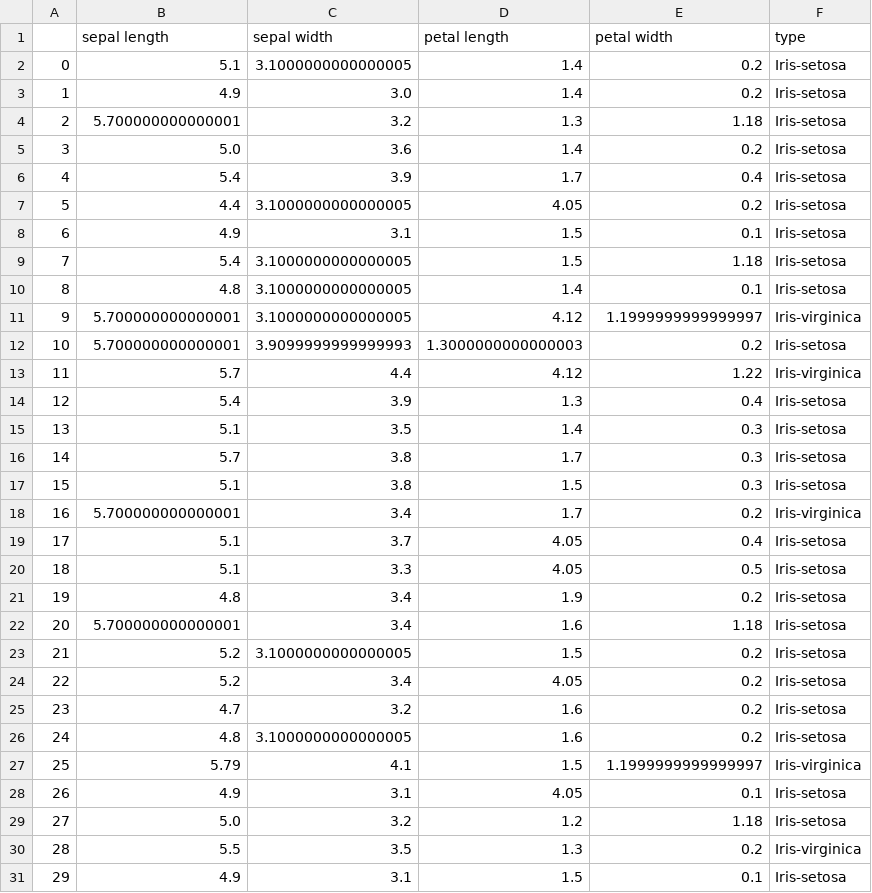
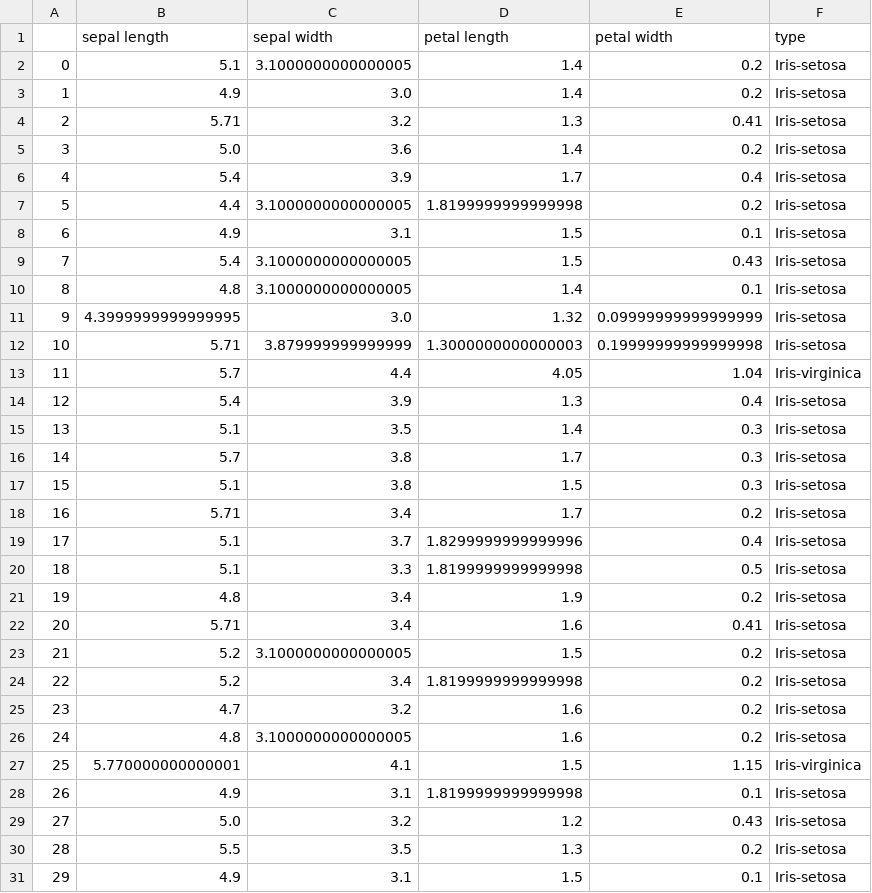
Before and after one commit to PL97/Data-cleaning, a CSV file: limestone/Missing/RF_iter/iris/0.2/recover_data.csv, drawn as a sheet; only a part is shown; the diff covers the shown part only.

```diff
--- a/limestone/Missing/RF_iter/iris/0.2/recover_data.csv
+++ b/limestone/Missing/RF_iter/iris/0.2/recover_data.csv
@@ -3,12 +3,12 @@
 1,4.9,3.0,1.4,0.2,Iris-setosa
-2,5.700000000000001,3.2,1.3,1.18,Iris-setosa
+2,5.71,3.2,1.3,0.41,Iris-setosa
 3,5.0,3.6,1.4,0.2,Iris-setosa
 4,5.4,3.9,1.7,0.4,Iris-setosa
-5,4.4,3.1000000000000005,4.05,0.2,Iris-setosa
+5,4.4,3.1000000000000005,1.8199999999999998,0.2,Iris-setosa
 6,4.9,3.1,1.5,0.1,Iris-setosa
-7,5.4,3.1000000000000005,1.5,1.18,Iris-setosa
+7,5.4,3.1000000000000005,1.5,0.43,Iris-setosa
 8,4.8,3.1000000000000005,1.4,0.1,Iris-setosa
-9,5.700000000000001,3.1000000000000005,4.12,1.1999999999999997,Iris-virginica
-10,5.700000000000001,3.9099999999999993,1.3000000000000003,0.2,Iris-setosa
-11,5.7,4.4,4.12,1.22,Iris-virginica
+9,4.3999999999999995,3.0,1.32,0.09999999999999999,Iris-setosa
+10,5.71,3.879999999999999,1.3000000000000003,0.19999999999999998,Iris-setosa
+11,5.7,4.4,4.05,1.04,Iris-virginica
 12,5.4,3.9,1.3,0.4,Iris-setosa
@@ -17,15 +17,15 @@
 15,5.1,3.8,1.5,0.3,Iris-setosa
-16,5.700000000000001,3.4,1.7,0.2,Iris-virginica
-17,5.1,3.7,4.05,0.4,Iris-setosa
-18,5.1,3.3,4.05,0.5,Iris-setosa
+16,5.71,3.4,1.7,0.2,Iris-setosa
+17,5.1,3.7,1.8299999999999996,0.4,Iris-setosa
+18,5.1,3.3,1.8199999999999998,0.5,Iris-setosa
 19,4.8,3.4,1.9,0.2,Iris-setosa
-20,5.700000000000001,3.4,1.6,1.18,Iris-setosa
+20,5.71,3.4,1.6,0.41,Iris-setosa
 21,5.2,3.1000000000000005,1.5,0.2,Iris-setosa
-22,5.2,3.4,4.05,0.2,Iris-setosa
+22,5.2,3.4,1.8199999999999998,0.2,Iris-setosa
 23,4.7,3.2,1.6,0.2,Iris-setosa
 24,4.8,3.1000000000000005,1.6,0.2,Iris-setosa
-25,5.79,4.1,1.5,1.1999999999999997,Iris-virginica
-26,4.9,3.1,4.05,0.1,Iris-setosa
-27,5.0,3.2,1.2,1.18,Iris-setosa
-28,5.5,3.5,1.3,0.2,Iris-virginica
+25,5.770000000000001,4.1,1.5,1.15,Iris-virginica
+26,4.9,3.1,1.8199999999999998,0.1,Iris-setosa
+27,5.0,3.2,1.2,0.43,Iris-setosa
+28,5.5,3.5,1.3,0.2,Iris-setosa
 29,4.9,3.1,1.5,0.1,Iris-setosa
```
Also changed, not shown: 61 edited cells elsewhere in this file, limestone/Missing/RF_iter/iris/0.3/recover_data.csv, limestone/Missing/RF_iter/iris/0.4/recover_data.csv, 32 other files.
